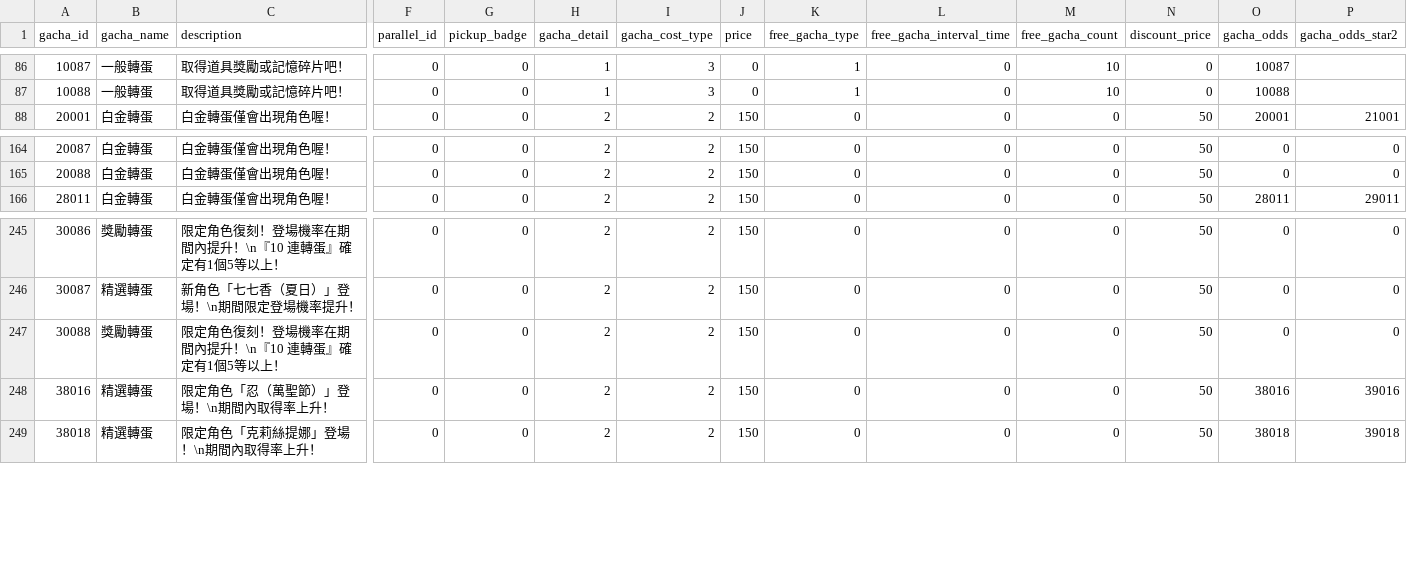
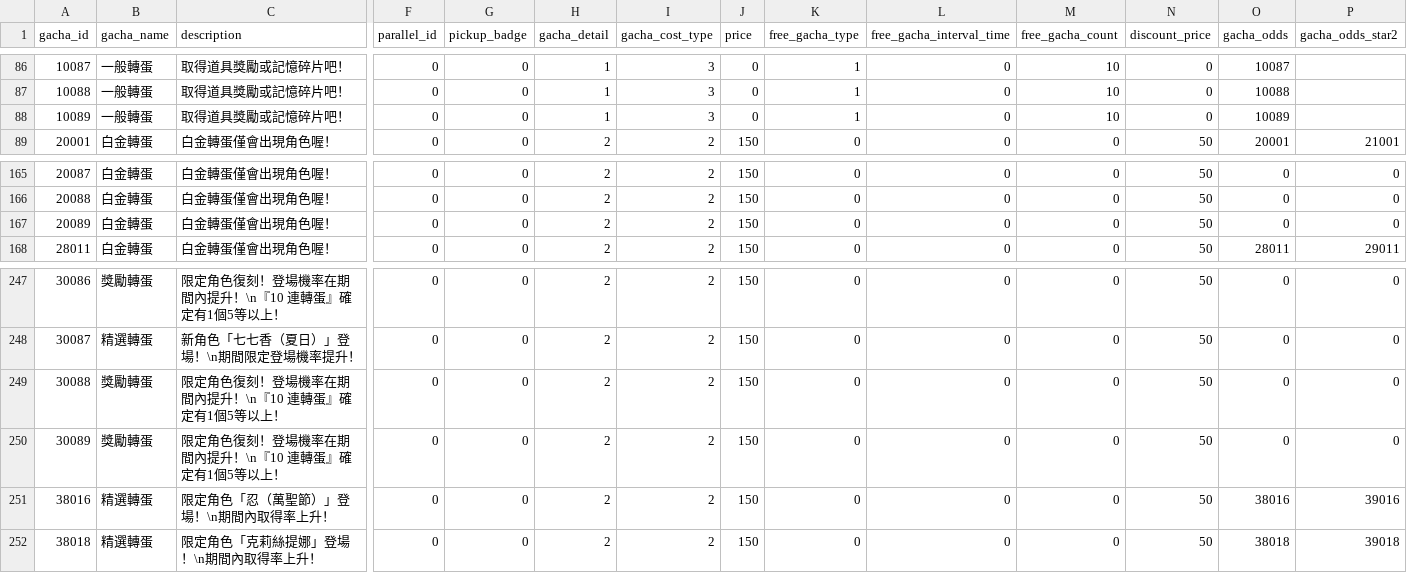
Before and after one commit to KiruyaMomochi/RediveData, a CSV file: db/csv/gacha_data.csv, drawn as a sheet; only a part is shown, gaps mark what is left out; rows hold the shown columns only; the diff names each change by its address in the sheet, - before the commit and + after, or states it on an @@ line.

```diff
--- a/db/csv/gacha_data.csv
+++ b/db/csv/gacha_data.csv
+row 88: 10089 | 一般轉蛋 | 取得道具獎勵或記憶碎片吧！ | 0 | 0 | 1 | 3 | 0 | 1 | 0 | 10 | 0 | 10089
+row 167: 20089 | 白金轉蛋 | 白金轉蛋僅會出現角色喔！ | 0 | 0 | 2 | 2 | 150 | 0 | 0 | 0 | 50 | 0 | 0
+row 250: 30089 | 獎勵轉蛋 | 限定角色復刻！登場機率在期間內提升！\n『10 連轉蛋』確定有1個5等以上！ | 0 | 0 | 2 | 2 | 150 | 0 | 0 | 0 | 50 | 0 | 0
```
Also changed, not shown: db/csv/campaign_schedule.csv, db/csv/event_story_data.csv, 13 other files.
